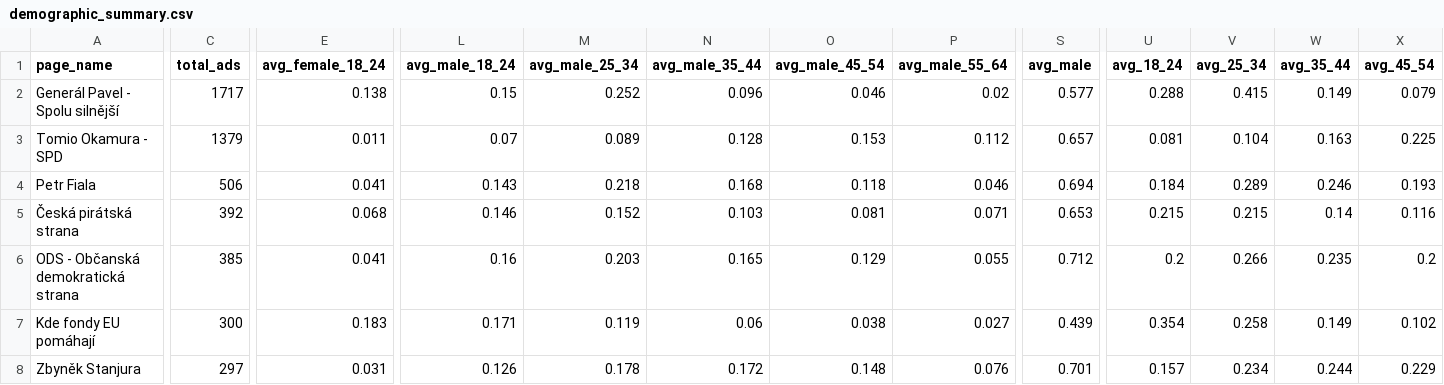
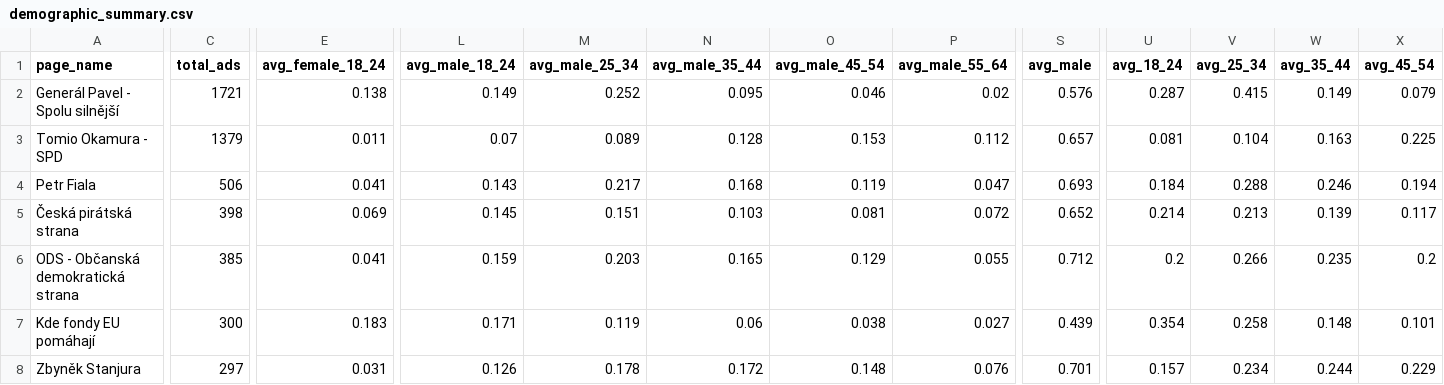
Before and after one commit to opop999/election_monitoring_fb_ads, a CSV file: data/summary_tables/demographic_summary.csv, drawn as a sheet; only a part is shown, gaps mark what is left out; the diff covers the shown part only; the diff names each change by its address in the sheet, - before the commit and + after, or states it on an @@ line.

```diff
--- a/data/summary_tables/demographic_summary.csv
+++ b/data/summary_tables/demographic_summary.csv
-C2 (total_ads): 1717
+C2 (total_ads): 1721
-L2 (avg_male_18_24): 0.15
+L2 (avg_male_18_24): 0.149
-N2 (avg_male_35_44): 0.096
+N2 (avg_male_35_44): 0.095
-S2 (avg_male): 0.577
+S2 (avg_male): 0.576
-U2 (avg_18_24): 0.288
+U2 (avg_18_24): 0.287
-M4 (avg_male_25_34): 0.218
+M4 (avg_male_25_34): 0.217
-O4 (avg_male_45_54): 0.118
+O4 (avg_male_45_54): 0.119
-P4 (avg_male_55_64): 0.046
+P4 (avg_male_55_64): 0.047
-S4 (avg_male): 0.694
+S4 (avg_male): 0.693
-V4 (avg_25_34): 0.289
+V4 (avg_25_34): 0.288
-X4 (avg_45_54): 0.193
+X4 (avg_45_54): 0.194
-C5 (total_ads): 392
+C5 (total_ads): 398
-E5 (avg_female_18_24): 0.068
+E5 (avg_female_18_24): 0.069
-L5 (avg_male_18_24): 0.146
+L5 (avg_male_18_24): 0.145
-M5 (avg_male_25_34): 0.152
+M5 (avg_male_25_34): 0.151
-P5 (avg_male_55_64): 0.071
+P5 (avg_male_55_64): 0.072
-S5 (avg_male): 0.653
+S5 (avg_male): 0.652
-U5 (avg_18_24): 0.215
+U5 (avg_18_24): 0.214
-V5 (avg_25_34): 0.215
+V5 (avg_25_34): 0.213
-W5 (avg_35_44): 0.14
+W5 (avg_35_44): 0.139
-X5 (avg_45_54): 0.116
+X5 (avg_45_54): 0.117
-L6 (avg_male_18_24): 0.16
+L6 (avg_male_18_24): 0.159
-W7 (avg_35_44): 0.149
+W7 (avg_35_44): 0.148
-X7 (avg_45_54): 0.102
+X7 (avg_45_54): 0.101
```
Also changed, not shown: 142 edited cells elsewhere in this file, data/demographic_data.csv, data/region_data.csv, 20 other files.
